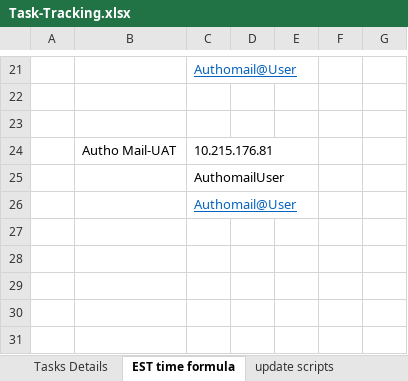
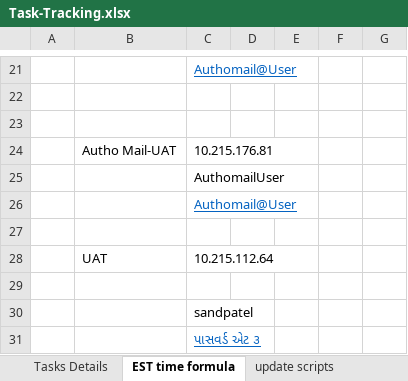
Before and after one commit to kaushikraj302000-glitch/AuthoMail-Cotality, an Excel workbook: docs/Task-Tracking.xlsx, sheet EST time formula, drawn as a sheet; only a part is shown, gaps mark what is left out; values as stored, in another font and other column widths than the file's, no borders; conditional formats not drawn; the diff names each change by its address in the sheet, - before the commit and + after, or states it on an @@ line.

```diff
--- a/docs/Task-Tracking.xlsx (sheet EST time formula)
+++ b/docs/Task-Tracking.xlsx (sheet EST time formula)
+row 27: (empty)
+row 28:  | UAT | 10.215.112.64
+row 29: (empty)
+row 30:  |  | sandpatel
+row 31:  |  | પાસવર્ડ એટ ૩
```
Also changed, not shown: sheet Tasks Details.
